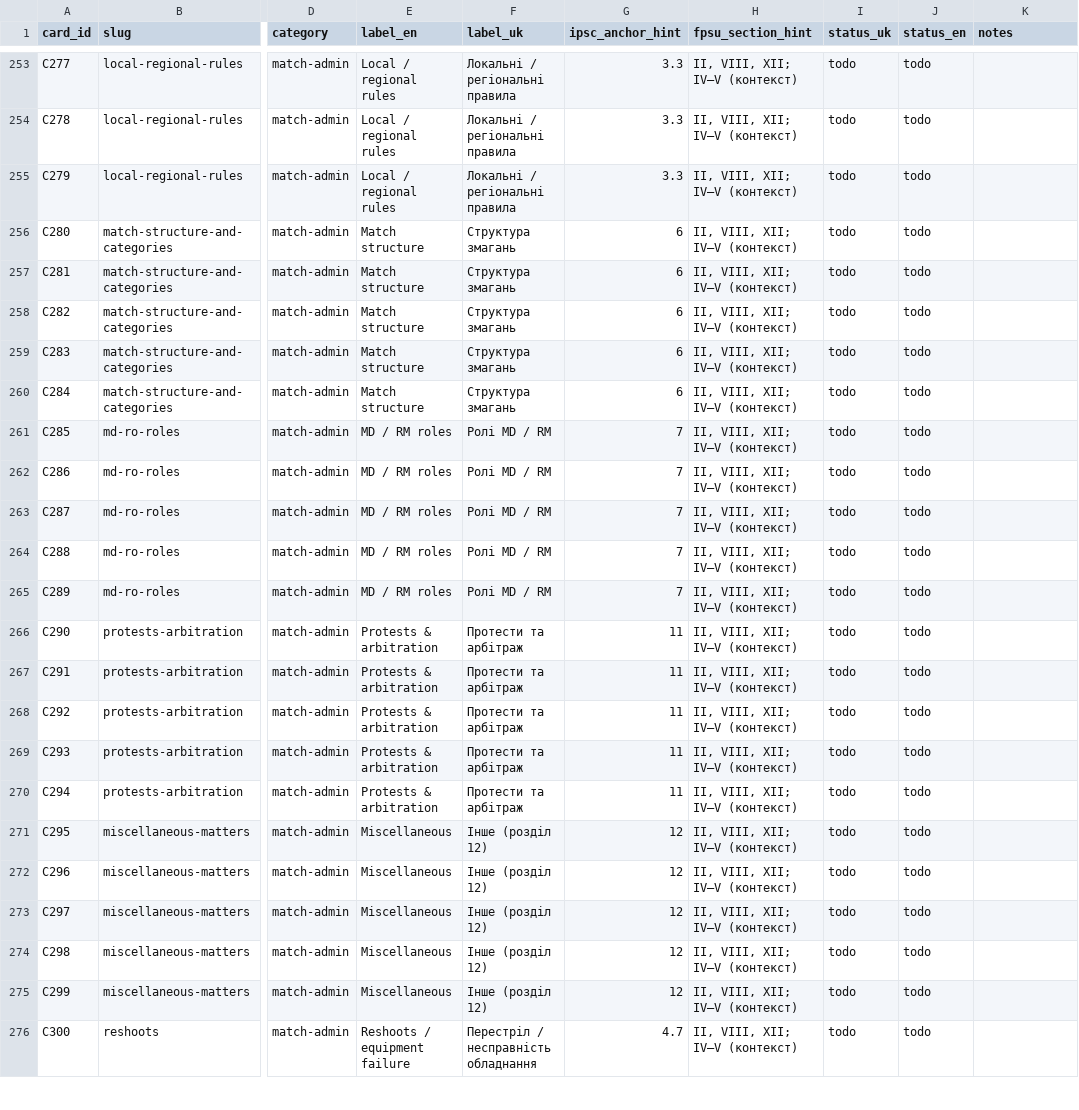
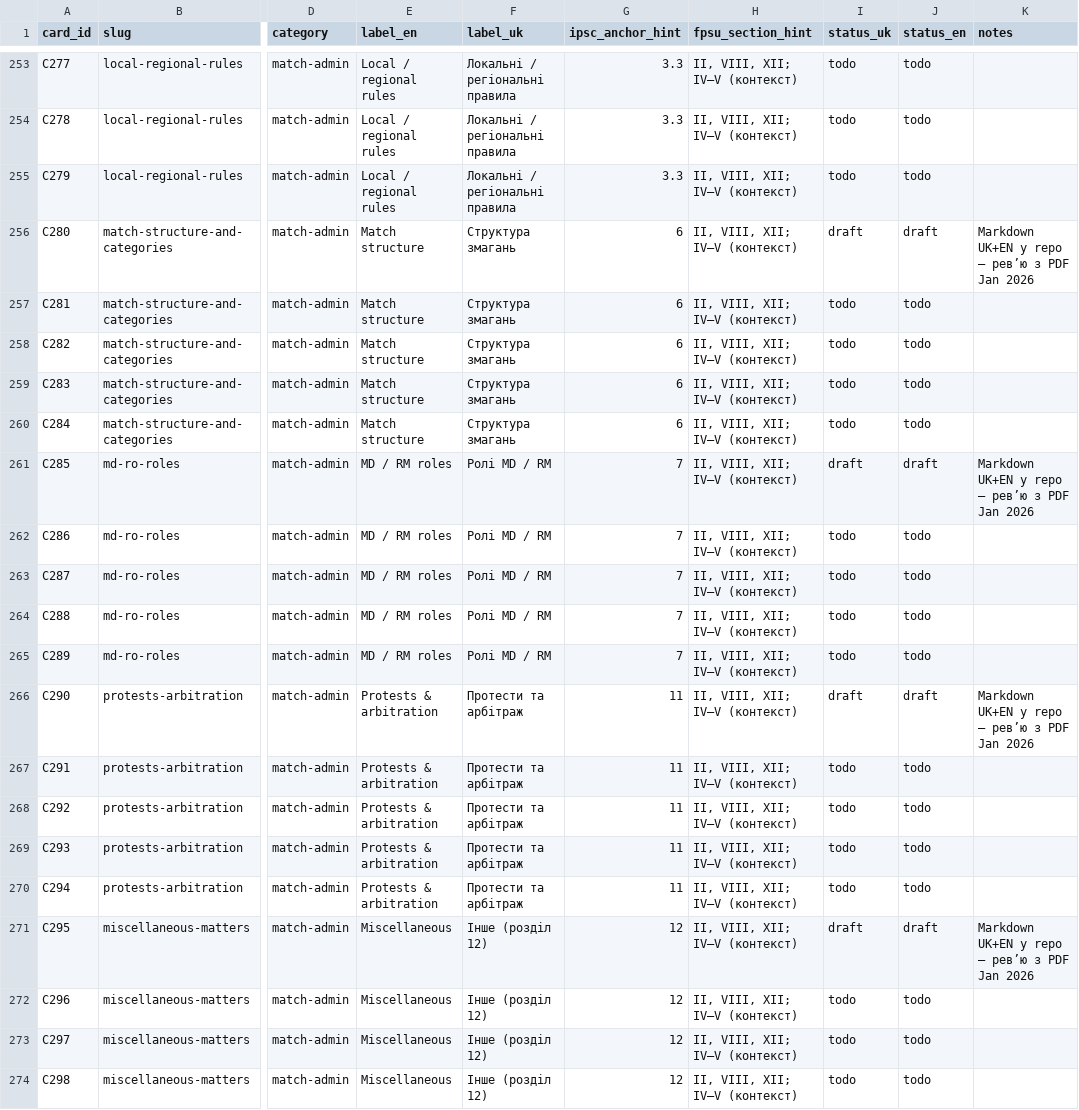
Before and after one commit to Paliis/stage-builder, a CSV file: docs/RO_HELPER_CARD_MATRIX.csv, drawn as a sheet; only a part is shown, gaps mark what is left out; the shorter side is filled out with more unchanged rows; the diff names each change by its address in the sheet, - before the commit and + after, or states it on an @@ line.

```diff
--- a/docs/RO_HELPER_CARD_MATRIX.csv
+++ b/docs/RO_HELPER_CARD_MATRIX.csv
-I256 (status_uk): todo
+I256 (status_uk): draft
-J256 (status_en): todo
+J256 (status_en): draft
-K256 (notes): (empty)
+K256 (notes): Markdown UK+EN у repo — рев’ю з PDF Jan 2026
-I261 (status_uk): todo
+I261 (status_uk): draft
-J261 (status_en): todo
+J261 (status_en): draft
-K261 (notes): (empty)
+K261 (notes): Markdown UK+EN у repo — рев’ю з PDF Jan 2026
-I266 (status_uk): todo
+I266 (status_uk): draft
-J266 (status_en): todo
+J266 (status_en): draft
-K266 (notes): (empty)
+K266 (notes): Markdown UK+EN у repo — рев’ю з PDF Jan 2026
-I271 (status_uk): todo
+I271 (status_uk): draft
-J271 (status_en): todo
+J271 (status_en): draft
-K271 (notes): (empty)
+K271 (notes): Markdown UK+EN у repo — рев’ю з PDF Jan 2026
```
Also changed, not shown: 9 other files.
